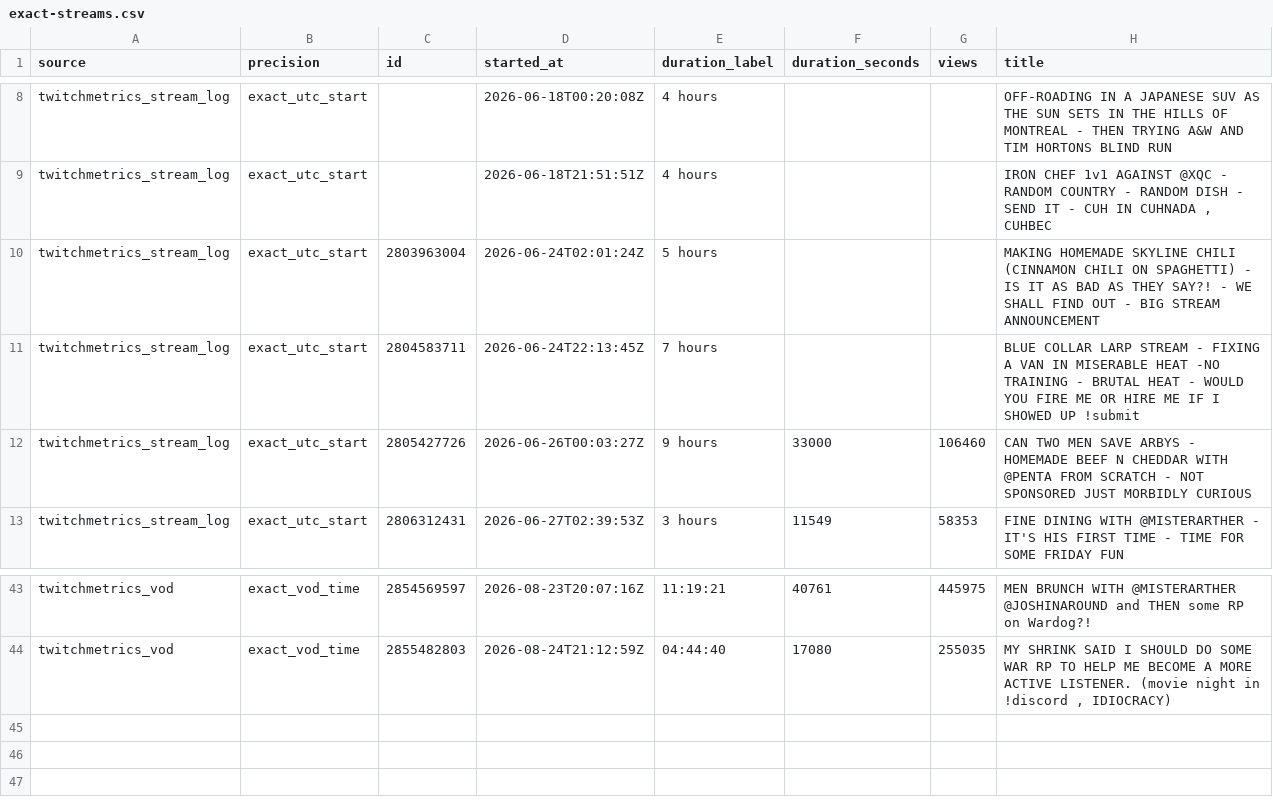
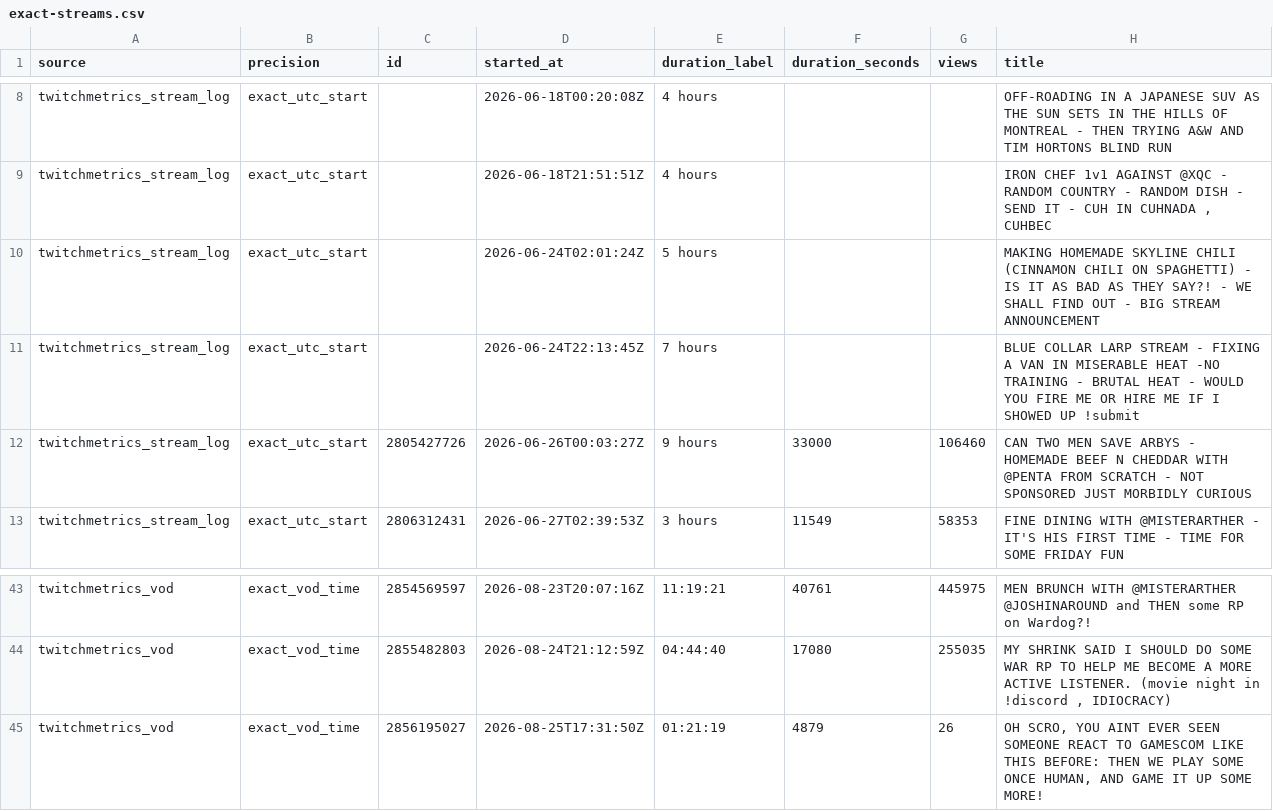
Before and after one commit to sardistic/cyr, a CSV file: data/exact-streams.csv, drawn as a sheet; only a part is shown, gaps mark what is left out.

```diff
--- a/data/exact-streams.csv
+++ b/data/exact-streams.csv
@@ -9,4 +9,4 @@ twitchmetrics_stream_log,exact_utc_start,,2026-06-18T00:20:08Z,4 hours,,,OFF-ROA
 twitchmetrics_stream_log,exact_utc_start,,2026-06-18T21:51:51Z,4 hours,,,"IRON CHEF 1v1 AGAINST @XQC - RANDOM COUNTRY - RANDOM DISH - SEND IT - CUH IN CUHNADA , CUHBEC"
-twitchmetrics_stream_log,exact_utc_start,2803963004,2026-06-24T02:01:24Z,5 hours,,,MAKING HOMEMADE SKYLINE CHILI (CINNAMON CHILI ON SPAGHETTI) - IS IT AS BAD AS THEY SAY?! - WE SHALL FIND OUT - BIG STREAM ANNOUNCEMENT
-twitchmetrics_stream_log,exact_utc_start,2804583711,2026-06-24T22:13:45Z,7 hours,,,BLUE COLLAR LARP STREAM - FIXING A VAN IN MISERABLE HEAT -NO TRAINING - BRUTAL HEAT - WOULD YOU FIRE ME OR HIRE ME IF I SHOWED UP !submit
+twitchmetrics_stream_log,exact_utc_start,,2026-06-24T02:01:24Z,5 hours,,,MAKING HOMEMADE SKYLINE CHILI (CINNAMON CHILI ON SPAGHETTI) - IS IT AS BAD AS THEY SAY?! - WE SHALL FIND OUT - BIG STREAM ANNOUNCEMENT
+twitchmetrics_stream_log,exact_utc_start,,2026-06-24T22:13:45Z,7 hours,,,BLUE COLLAR LARP STREAM - FIXING A VAN IN MISERABLE HEAT -NO TRAINING - BRUTAL HEAT - WOULD YOU FIRE ME OR HIRE ME IF I SHOWED UP !submit
 twitchmetrics_stream_log,exact_utc_start,2805427726,2026-06-26T00:03:27Z,9 hours,33000,106460,CAN TWO MEN SAVE ARBYS - HOMEMADE BEEF N CHEDDAR WITH @PENTA FROM SCRATCH - NOT SPONSORED JUST MORBIDLY CURIOUS
@@ -44 +44,2 @@ twitchmetrics_vod,exact_vod_time,2854569597,2026-08-23T20:07:16Z,11:19:21,40761,
 twitchmetrics_vod,exact_vod_time,2855482803,2026-08-24T21:12:59Z,04:44:40,17080,255035,"MY SHRINK SAID I SHOULD DO SOME WAR RP TO HELP ME BECOME A MORE ACTIVE LISTENER. (movie night in !discord , IDIOCRACY)"
+twitchmetrics_vod,exact_vod_time,2856195027,2026-08-25T17:31:50Z,01:21:19,4879,26,"OH SCRO, YOU AINT EVER SEEN SOMEONE REACT TO GAMESCOM LIKE THIS BEFORE: THEN WE PLAY SOME ONCE HUMAN, AND GAME IT UP SOME MORE!"
```
Also changed, not shown: data/sully-streams.csv, 2 other files.
